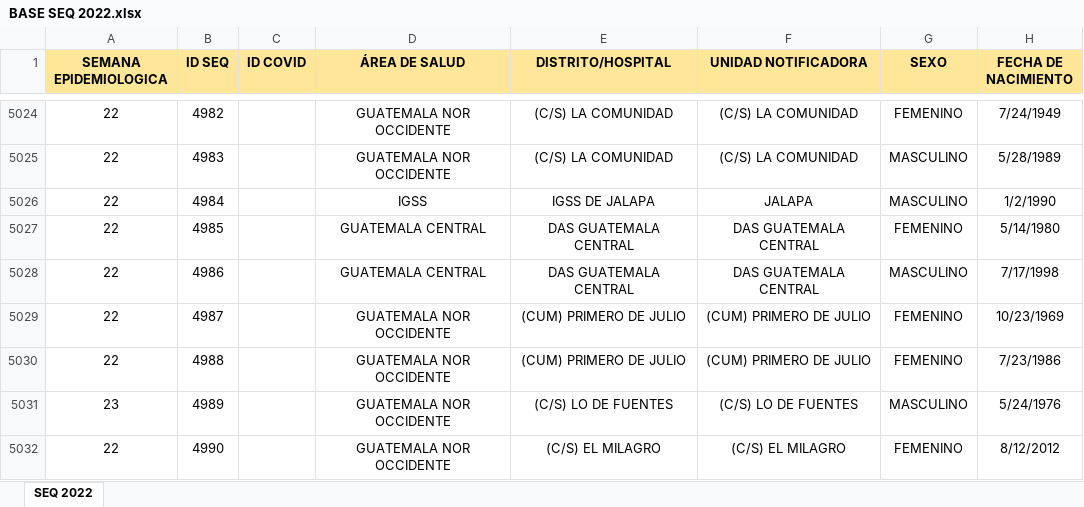
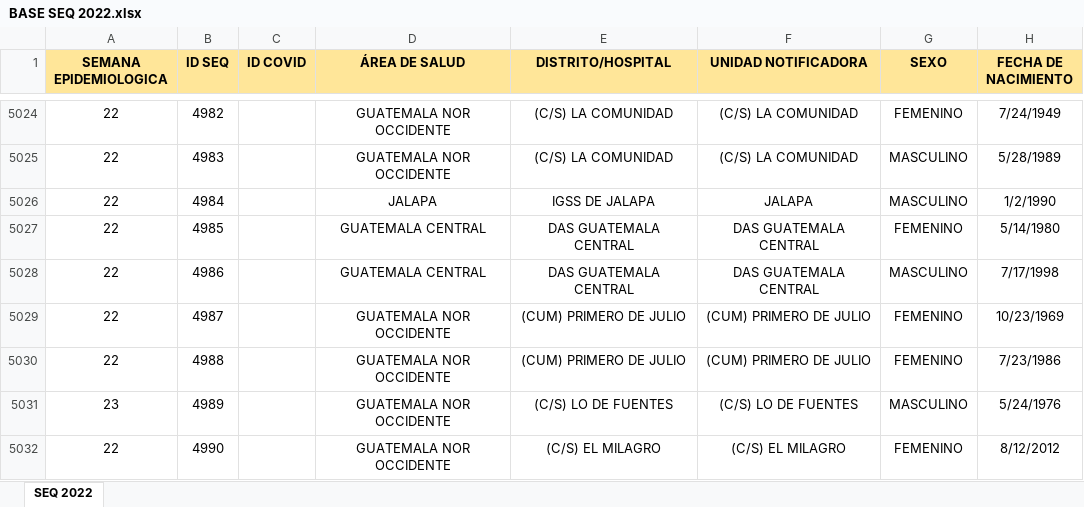
Before and after one commit to Oliversinn/DashboardVigilanciaGenomica, an Excel workbook: data/BASE SEQ 2022.xlsx, sheet SEQ 2022, drawn as a sheet; only a part is shown, gaps mark what is left out; values as stored, in another font and other column widths than the file's, no borders; charts and pictures not drawn; the diff covers the shown part only; the diff names each change by its address in the sheet, - before the commit and + after, or states it on an @@ line.

```diff
--- a/data/BASE SEQ 2022.xlsx (sheet SEQ 2022)
+++ b/data/BASE SEQ 2022.xlsx (sheet SEQ 2022)
-D5026 (ÁREA DE SALUD): IGSS
+D5026 (ÁREA DE SALUD): JALAPA
```
Also changed, not shown: 17 edited cells elsewhere in this sheet, charts or pictures, 3 other files.
